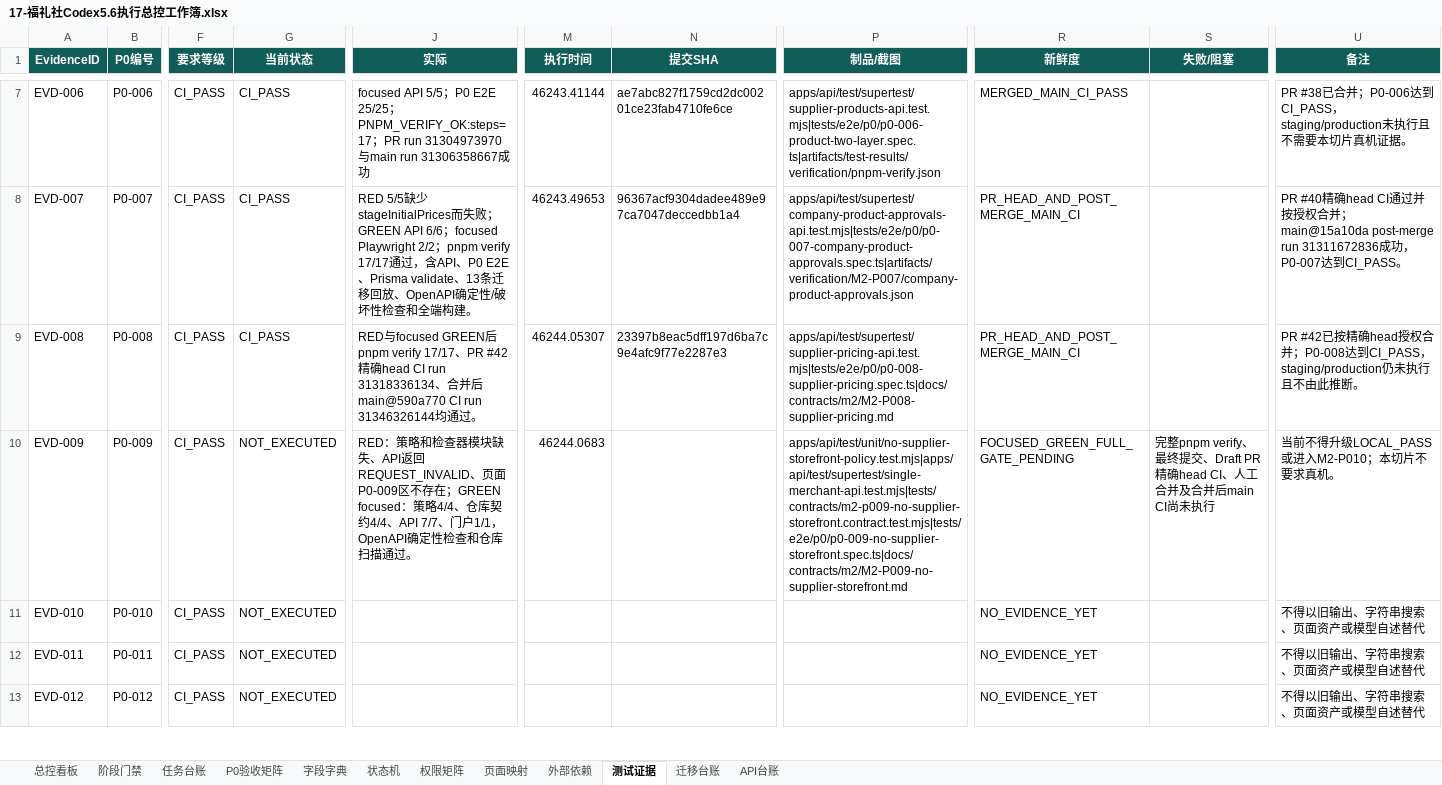
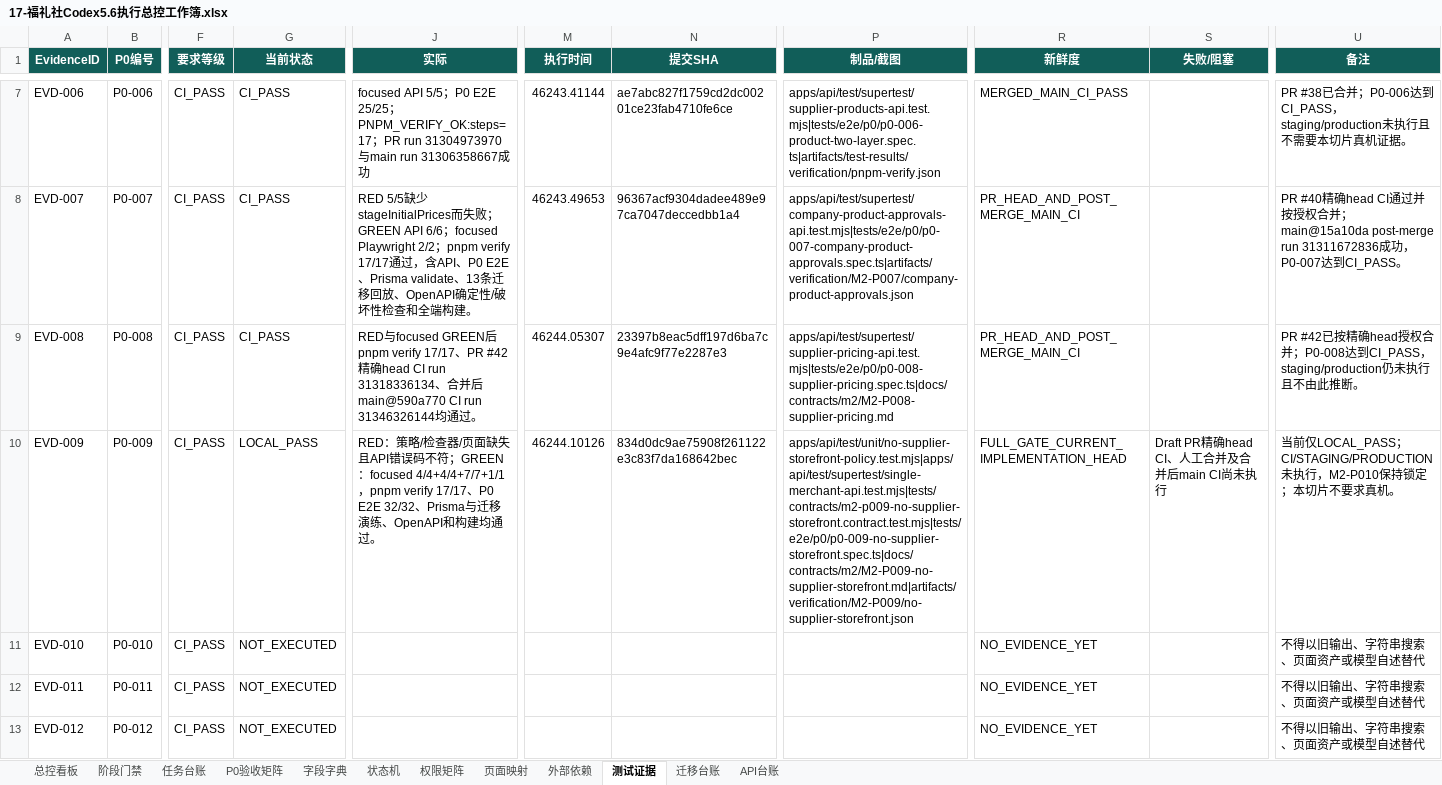
Before and after one commit to EasyStep-lee/flt1, an Excel workbook: 福礼社Codex5.6开发执行包V1.1/17-福礼社Codex5.6执行总控工作簿.xlsx, sheet 测试证据, drawn as a sheet; only a part is shown, gaps mark what is left out; values as stored, in another font and other column widths than the file's, no borders; conditional formats and table styles not drawn; the diff names each change by its address in the sheet, - before the commit and + after, or states it on an @@ line.

Commit message:
test(m2): record no supplier storefront evidence

```diff
--- a/福礼社Codex5.6开发执行包V1.1/17-福礼社Codex5.6执行总控工作簿.xlsx (sheet 测试证据)
+++ b/福礼社Codex5.6开发执行包V1.1/17-福礼社Codex5.6执行总控工作簿.xlsx (sheet 测试证据)
-G10 (当前状态): NOT_EXECUTED
+G10 (当前状态): LOCAL_PASS
-J10 (实际): RED：策略和检查器模块缺失、API返回REQUEST_INVALID、页面P0-009区不存在；GREEN focused：策略4/4、仓库契约4/4、API 7/7、门户1/1，OpenAPI确定性检查和仓库扫描通过。
+J10 (实际): RED：策略/检查器/页面缺失且API错误码不符；GREEN：focused 4/4+4/4+7/7+1/1，pnpm verify 17/17、P0 E2E 32/32、Prisma与迁移演练、OpenAPI和构建均通过。
-M10 (执行时间): 46244.0683
+M10 (执行时间): 46244.10126
-N10 (提交SHA): (empty)
+N10 (提交SHA): 834d0dc9ae75908f261122e3c83f7da168642bec
-P10 (制品/截图): apps/api/test/unit/no-supplier-storefront-policy.test.mjs|apps/api/test/supertest/single-merchant-api.test.mjs|tests/contracts/m2-p009-no-supplier-storefront.contract.test.mjs|tests/e2e/p0/p0-009-no-supplier-storefront.spec.ts|docs/contracts/m2/M2-P009-no-supplier-storefront.md
+P10 (制品/截图): apps/api/test/unit/no-supplier-storefront-policy.test.mjs|apps/api/test/supertest/single-merchant-api.test.mjs|tests/contracts/m2-p009-no-supplier-storefront.contract.test.mjs|tests/e2e/p0/p0-009-no-supplier-storefront.spec.ts|docs/contracts/m2/M2-P009-no-supplier-storefront.md|artifacts/verification/M2-P009/no-supplier-storefront.json
-R10 (新鲜度): FOCUSED_GREEN_FULL_GATE_PENDING
+R10 (新鲜度): FULL_GATE_CURRENT_IMPLEMENTATION_HEAD
-S10 (失败/阻塞): 完整pnpm verify、最终提交、Draft PR精确…
+S10 (失败/阻塞): Draft PR精确…
-U10 (备注): 当前不得升级LOCAL_PASS或进入M2-P010；本切片…
+U10 (备注): 当前仅LOCAL_PASS；CI/STAGING/PRODUCTION未执行，M2-P010保持锁定；本切片…
```
Also changed, not shown: sheet P0验收矩阵, sheet 任务台账, sheet 总控看板, sheet 页面映射, sheet 阶段门禁, 13 other files.
